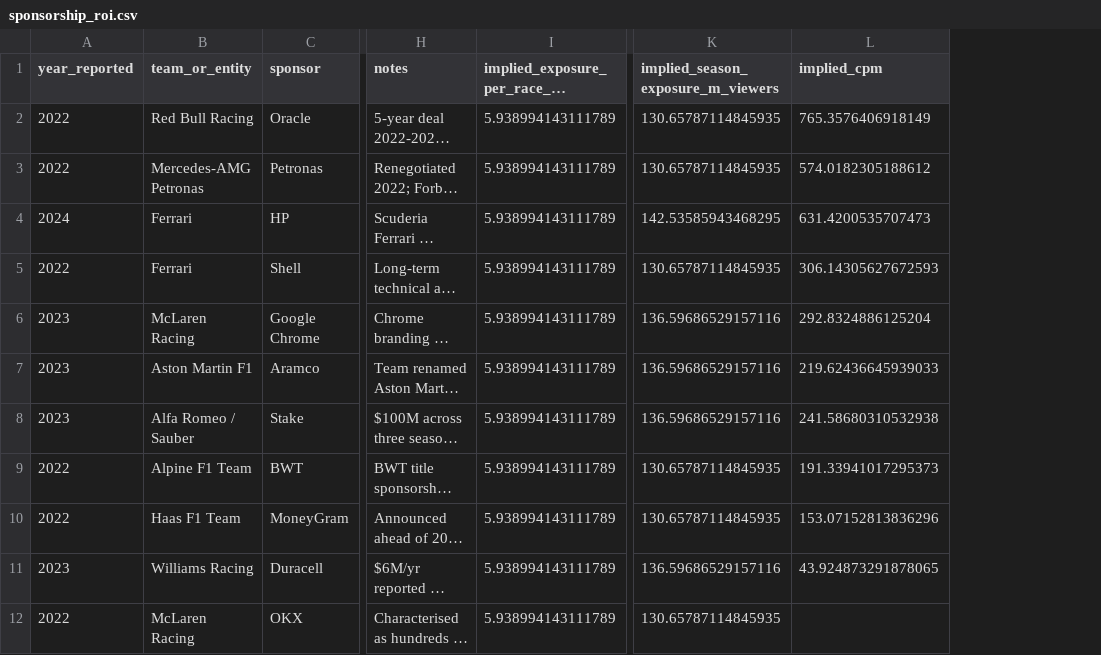
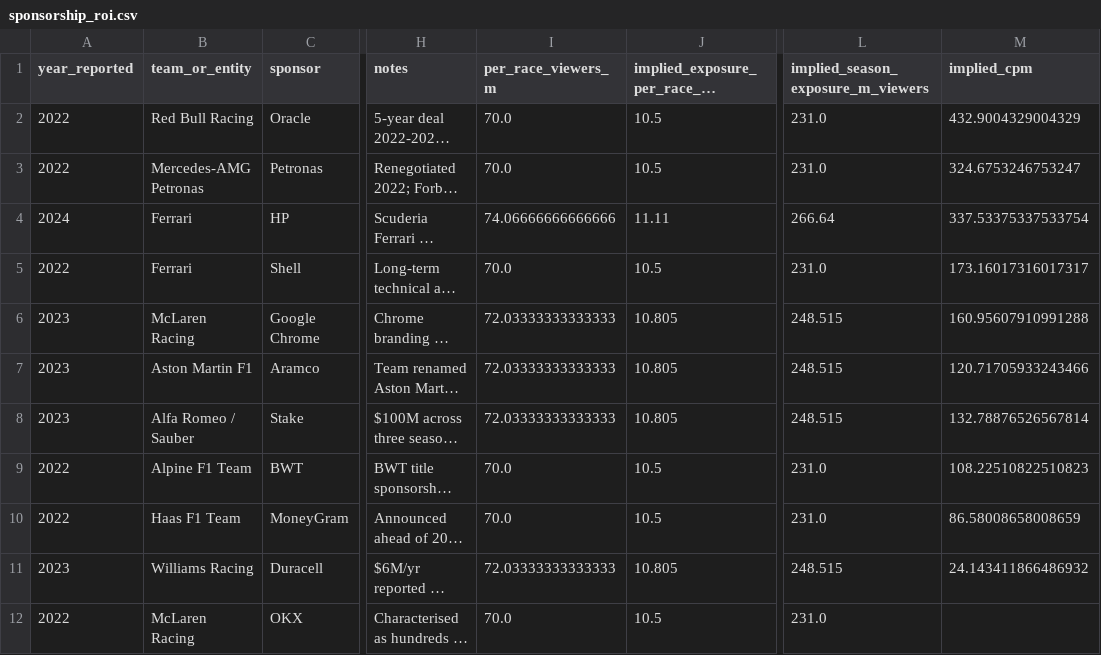
Before and after one commit to lagrenier4451/f1-commercial-analysis, a CSV file: data/processed/sponsorship_roi.csv, drawn as a sheet; only a part is shown, gaps mark what is left out; long unchanged cells end in …; addresses are those after the commit; the diff names each change by its address in the sheet, - before the commit and + after, or states it on an @@ line.

Commit message:
Second self-audit: fix 5 more errors found by systematic review
Data fixes:
- team_valuations.csv 2024 note: corrected YoY growth from 44% to 52%
  (44% was based on original derived estimates; corrected 2023 figures change the calc)
- viewership.csv 2018 note: 'midpoint used' was false; value is Blackbook figure (539K),
  not midpoint of 539 and 554. Note corrected.
- viewership.csv 2020 note: 'US still grew' was factually wrong; US dropped
  -9.5% YoY (672K to 608K). Note corrected.

Analysis fix:
- CPM implied_cpm now uses year-specific per-race viewership per deal instead of a flat
  average across all years. Deals in 2020 use ~25M/race; deals in 2022 use 70M/race;
  2023/2024 interpolated linearly between 2022 and 2025. Flat avg was 39.6M
  and mixed two incompatible measurement methodologies.

Dashboard fix:
- Remove dead variables (first, last, growth) that were no longer used after the
  Overview metric rewrite
- Add caption to Overview area chart explaining why it stops at 2021 (FOM
  methodology change to cumulative reporting)
- Scenario Modeler expander: replace hardcoded R2 range (0.55-0.65) with a
  range consistent with actual data (40-60%), pointing reader to live R2 below chart

Code quality:
- data_utils.py: remove dead compute_commercial_index function (had undeclared
  sklearn dependency; would crash if called)
- data_utils.py: update TEAM_ALIASES to reflect 2024-2025 team renames;
  add comment that the main team_map lives in analyze.py
- data_utils.py: replace broken build_team_performance_profile with a warning
  comment explaining why it should not be used without the canonical team_map

```diff
--- a/data/processed/sponsorship_roi.csv
+++ b/data/processed/sponsorship_roi.csv
+column I (per_race_viewers_m), rows 2-12: 70.0 | 70.0 | 74.06666666666666 | 70.0 | 72.03333333333333 | 72.03333333333333 | 72.03333333333333 | 70.0 | 70.0 | 72.03333333333333 | 70.0
-J2:J3: 5.938994143111789
+J2:J3: 10.5
-L2:L3: 130.65787114845935
+L2:L3: 231.0
-M2 (implied_cpm): 765.3576406918149
+M2 (implied_cpm): 432.9004329004329
-M3 (implied_cpm): 574.0182305188612
+M3 (implied_cpm): 324.6753246753247
-J4: 5.938994143111789
+J4: 11.11
-L4: 142.53585943468295
+L4: 266.64
-M4 (implied_cpm): 631.4200535707473
+M4 (implied_cpm): 337.53375337533754
-J5: 5.938994143111789
+J5: 10.5
-L5: 130.65787114845935
+L5: 231.0
-M5 (implied_cpm): 306.14305627672593
+M5 (implied_cpm): 173.16017316017317
-J6:J8: 5.938994143111789
+J6:J8: 10.805
-L6:L8: 136.59686529157116
+L6:L8: 248.515
-M6 (implied_cpm): 292.8324886125204
+M6 (implied_cpm): 160.95607910991288
-M7 (implied_cpm): 219.62436645939033
+M7 (implied_cpm): 120.71705933243466
-M8 (implied_cpm): 241.58680310532938
+M8 (implied_cpm): 132.78876526567814
-J9:J10: 5.938994143111789
+J9:J10: 10.5
-L9:L10: 130.65787114845935
+L9:L10: 231.0
-M9 (implied_cpm): 191.33941017295373
+M9 (implied_cpm): 108.22510822510823
-M10 (implied_cpm): 153.07152813836296
+M10 (implied_cpm): 86.58008658008659
-J11: 5.938994143111789
+J11: 10.805
-L11: 136.59686529157116
+L11: 248.515
-M11 (implied_cpm): 43.924873291878065
+M11 (implied_cpm): 24.143411866486932
-J12: 5.938994143111789
+J12: 10.5
-L12: 130.65787114845935
+L12: 231.0
```
Also changed, not shown: data/processed/viewership_growth.csv, data/templates/team_valuations.csv, 4 other files.
